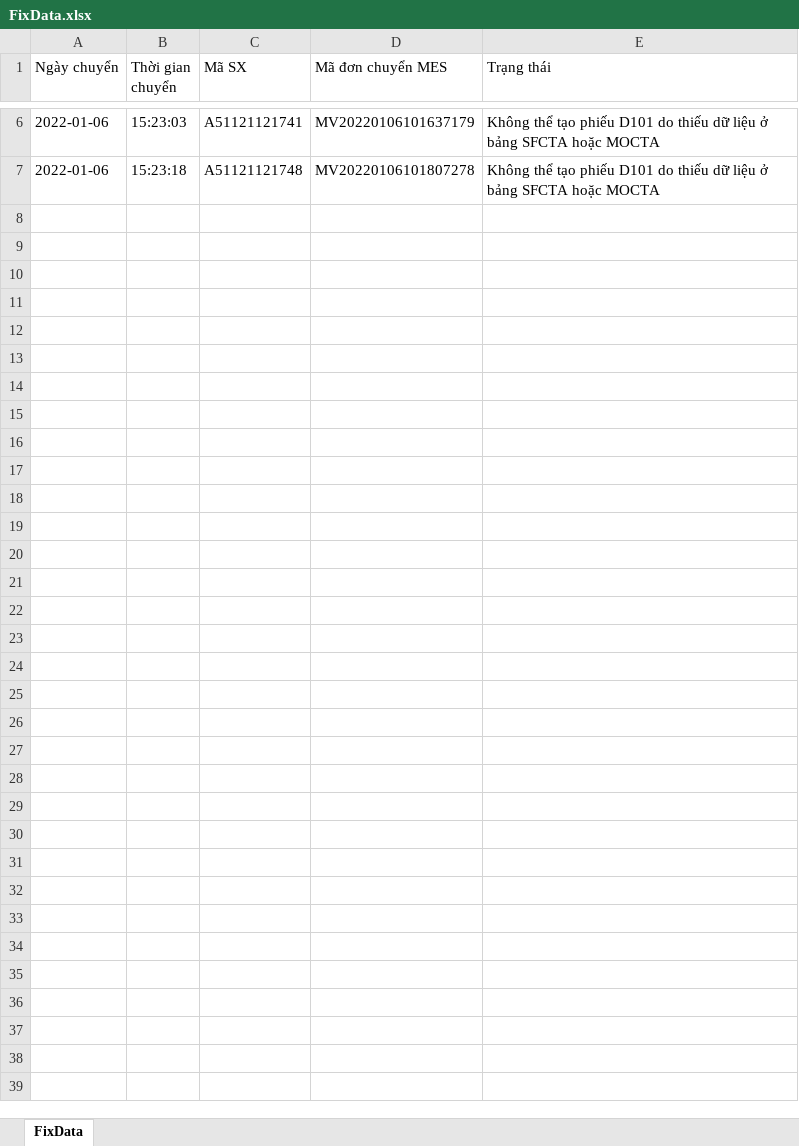
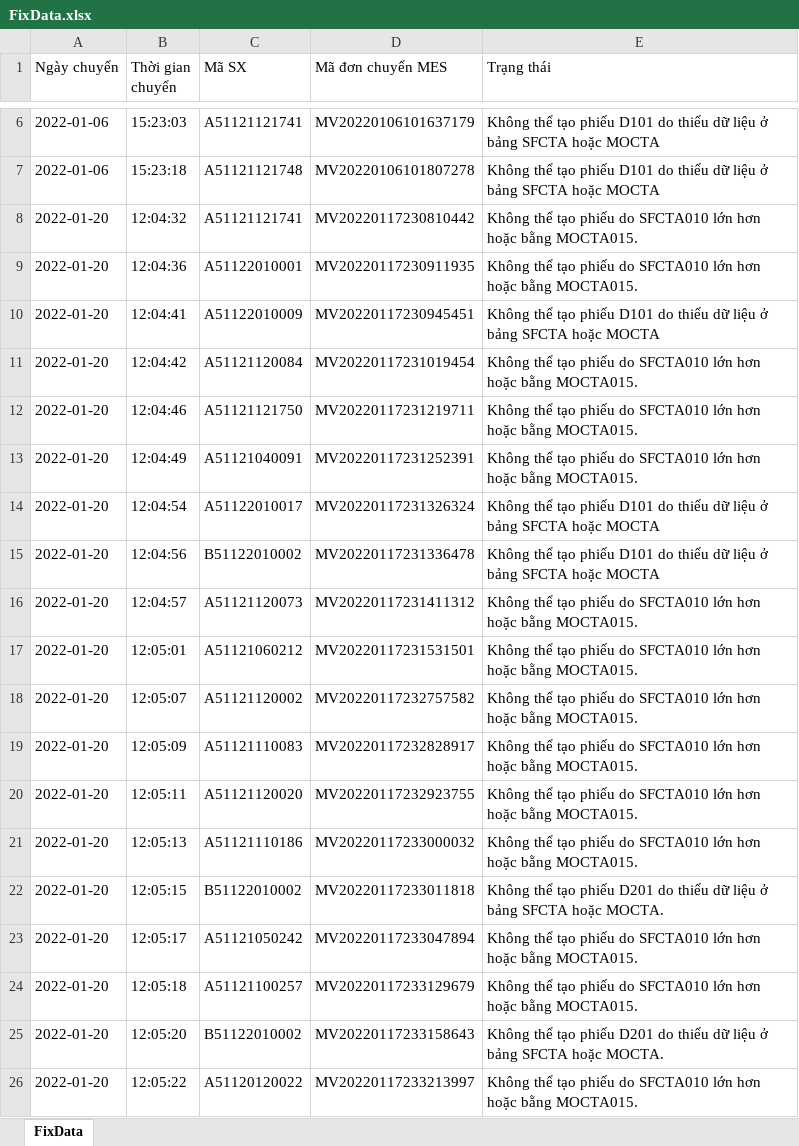
Before and after one commit to zz2zz22/MESdbToERPdb, an Excel workbook: bin/Debug/FixData/FixData.xlsx, sheet FixData, drawn as a sheet; only a part is shown, gaps mark what is left out; values as stored, in another font and other column widths than the file's, no borders; table styles not drawn; the diff covers the shown part only; the diff names each change by its address in the sheet, - before the commit and + after, or states it on an @@ line.

```diff
--- a/bin/Debug/FixData/FixData.xlsx (sheet FixData)
+++ b/bin/Debug/FixData/FixData.xlsx (sheet FixData)
+row 8: 2022-01-20 | 12:04:32 | A51121121741 | MV20220117230810442 | Không thể tạo phiếu do SFCTA010 lớn hơn hoặc bằng MOCTA015.
+row 9: 2022-01-20 | 12:04:36 | A51122010001 | MV20220117230911935 | Không thể tạo phiếu do SFCTA010 lớn hơn hoặc bằng MOCTA015.
+row 10: 2022-01-20 | 12:04:41 | A51122010009 | MV20220117230945451 | Không thể tạo phiếu D101 do thiếu dữ liệu ở bảng SFCTA hoặc MOCTA
+row 11: 2022-01-20 | 12:04:42 | A51121120084 | MV20220117231019454 | Không thể tạo phiếu do SFCTA010 lớn hơn hoặc bằng MOCTA015.
+row 12: 2022-01-20 | 12:04:46 | A51121121750 | MV20220117231219711 | Không thể tạo phiếu do SFCTA010 lớn hơn hoặc bằng MOCTA015.
+row 13: 2022-01-20 | 12:04:49 | A51121040091 | MV20220117231252391 | Không thể tạo phiếu do SFCTA010 lớn hơn hoặc bằng MOCTA015.
+row 14: 2022-01-20 | 12:04:54 | A51122010017 | MV20220117231326324 | Không thể tạo phiếu D101 do thiếu dữ liệu ở bảng SFCTA hoặc MOCTA
+row 15: 2022-01-20 | 12:04:56 | B51122010002 | MV20220117231336478 | Không thể tạo phiếu D101 do thiếu dữ liệu ở bảng SFCTA hoặc MOCTA
+row 16: 2022-01-20 | 12:04:57 | A51121120073 | MV20220117231411312 | Không thể tạo phiếu do SFCTA010 lớn hơn hoặc bằng MOCTA015.
+row 17: 2022-01-20 | 12:05:01 | A51121060212 | MV20220117231531501 | Không thể tạo phiếu do SFCTA010 lớn hơn hoặc bằng MOCTA015.
+row 18: 2022-01-20 | 12:05:07 | A51121120002 | MV20220117232757582 | Không thể tạo phiếu do SFCTA010 lớn hơn hoặc bằng MOCTA015.
+row 19: 2022-01-20 | 12:05:09 | A51121110083 | MV20220117232828917 | Không thể tạo phiếu do SFCTA010 lớn hơn hoặc bằng MOCTA015.
+row 20: 2022-01-20 | 12:05:11 | A51121120020 | MV20220117232923755 | Không thể tạo phiếu do SFCTA010 lớn hơn hoặc bằng MOCTA015.
+row 21: 2022-01-20 | 12:05:13 | A51121110186 | MV20220117233000032 | Không thể tạo phiếu do SFCTA010 lớn hơn hoặc bằng MOCTA015.
+row 22: 2022-01-20 | 12:05:15 | B51122010002 | MV20220117233011818 | Không thể tạo phiếu D201 do thiếu dữ liệu ở bảng SFCTA hoặc MOCTA.
+row 23: 2022-01-20 | 12:05:17 | A51121050242 | MV20220117233047894 | Không thể tạo phiếu do SFCTA010 lớn hơn hoặc bằng MOCTA015.
+row 24: 2022-01-20 | 12:05:18 | A51121100257 | MV20220117233129679 | Không thể tạo phiếu do SFCTA010 lớn hơn hoặc bằng MOCTA015.
+row 25: 2022-01-20 | 12:05:20 | B51122010002 | MV20220117233158643 | Không thể tạo phiếu D201 do thiếu dữ liệu ở bảng SFCTA hoặc MOCTA.
+row 26: 2022-01-20 | 12:05:22 | A51120120022 | MV20220117233213997 | Không thể tạo phiếu do SFCTA010 lớn hơn hoặc bằng MOCTA015.
```
Also changed, not shown: 285 added rows elsewhere in this sheet, 27 other files.
